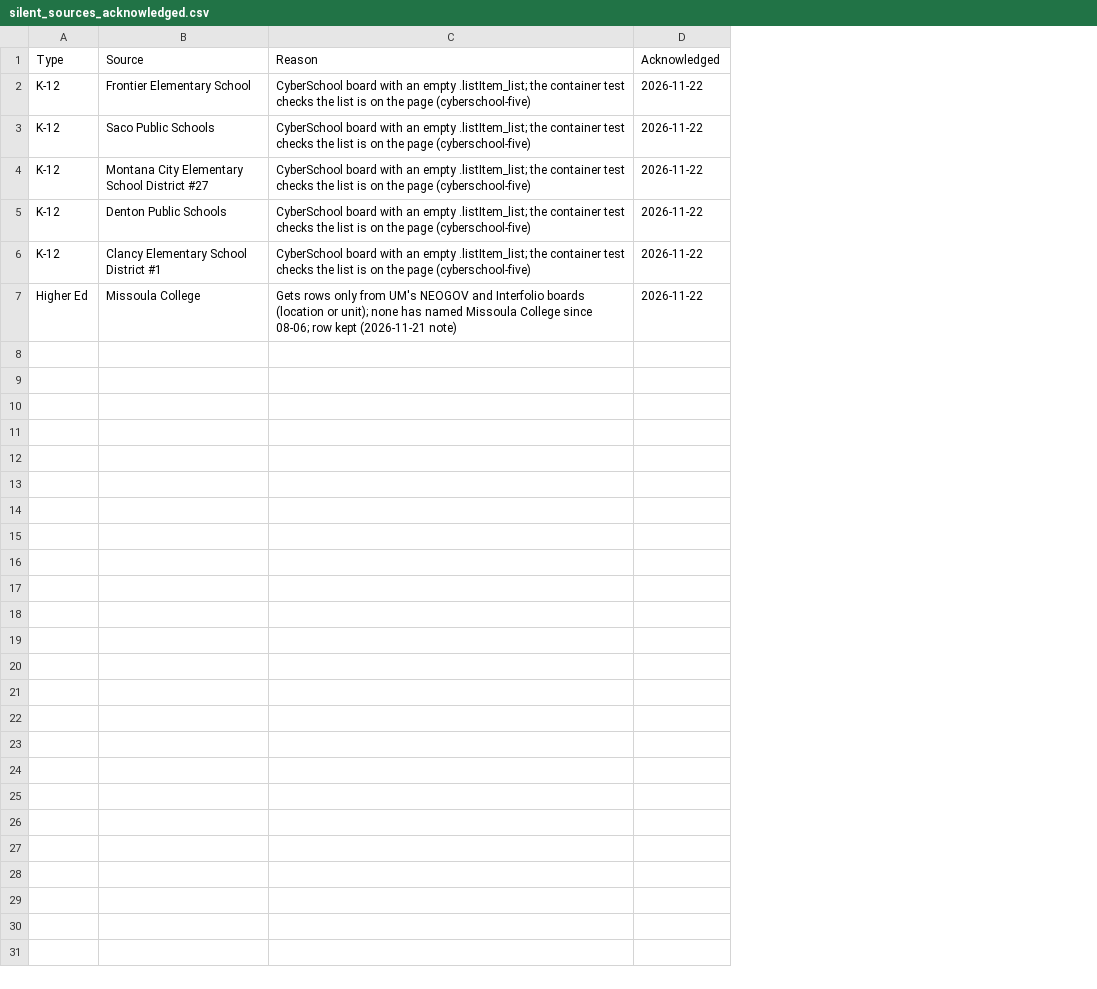
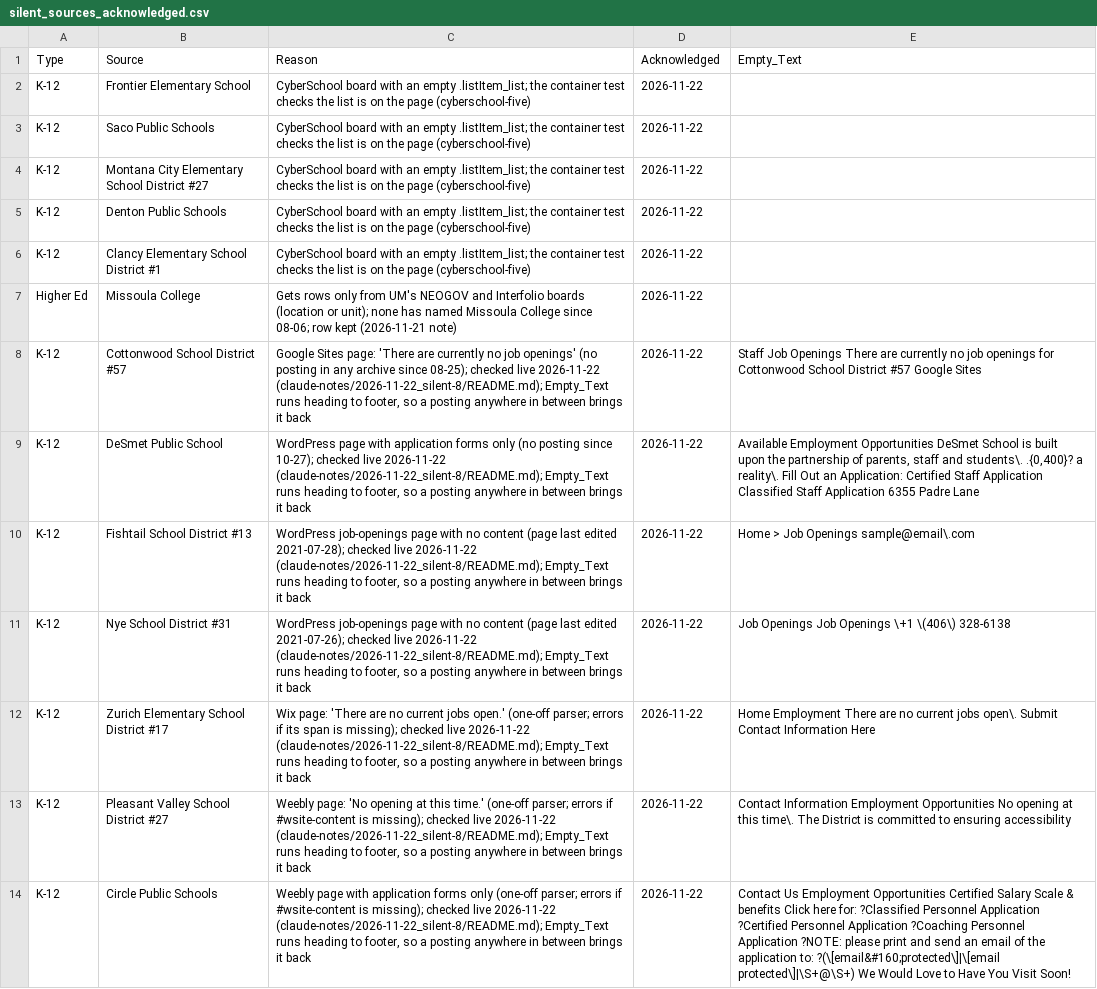
Before and after one commit to bostickmike/Montana-Education-Jobs-Dashboard, a CSV file: silent_sources_acknowledged.csv, drawn as a sheet; the diff names each change by its address in the sheet, - before the commit and + after, or states it on an @@ line.

```diff
--- a/silent_sources_acknowledged.csv
+++ b/silent_sources_acknowledged.csv
+column E (Empty_Text), empty
+row 8: K-12 | Cottonwood School District #57 | Google Sites page: 'There are currently no job openings' (no posting in any archive since 08-25); checked live 2026-11-22 (claude-notes/2026-11-22_silent-8/README.md); Empty_Text runs heading to footer, so a posting anywhere in between brings it back | 2026-11-22 | Staff Job Openings There are currently no job openings for Cottonwood School District #57 Google Sites
+row 9: K-12 | DeSmet Public School | WordPress page with application forms only (no posting since 10-27); checked live 2026-11-22 (claude-notes/2026-11-22_silent-8/README.md); Empty_Text runs heading to footer, so a posting anywhere in between brings it back | 2026-11-22 | Available Employment Opportunities DeSmet School is built upon the partnership of parents, staff and students\. .{0,400}? a reality\. Fill Out an Application: Certified Staff Application Classified Staff Application 6355 Padre Lane
+row 10: K-12 | Fishtail School District #13 | WordPress job-openings page with no content (page last edited 2021-07-28); checked live 2026-11-22 (claude-notes/2026-11-22_silent-8/README.md); Empty_Text runs heading to footer, so a posting anywhere in between brings it back | 2026-11-22 | Home > Job Openings sample@email\.com
+row 11: K-12 | Nye School District #31 | WordPress job-openings page with no content (page last edited 2021-07-26); checked live 2026-11-22 (claude-notes/2026-11-22_silent-8/README.md); Empty_Text runs heading to footer, so a posting anywhere in between brings it back | 2026-11-22 | Job Openings Job Openings \+1 \(406\) 328-6138
+row 12: K-12 | Zurich Elementary School District #17 | Wix page: 'There are no current jobs open.' (one-off parser; errors if its span is missing); checked live 2026-11-22 (claude-notes/2026-11-22_silent-8/README.md); Empty_Text runs heading to footer, so a posting anywhere in between brings it back | 2026-11-22 | Home Employment There are no current jobs open\. Submit Contact Information Here
+row 13: K-12 | Pleasant Valley School District #27 | Weebly page: 'No opening at this time.' (one-off parser; errors if #wsite-content is missing); checked live 2026-11-22 (claude-notes/2026-11-22_silent-8/README.md); Empty_Text runs heading to footer, so a posting anywhere in between brings it back | 2026-11-22 | Contact Information Employment Opportunities No opening at this time\. The District is committed to ensuring accessibility
+row 14: K-12 | Circle Public Schools | Weebly page with application forms only (one-off parser; errors if #wsite-content is missing); checked live 2026-11-22 (claude-notes/2026-11-22_silent-8/README.md); Empty_Text runs heading to footer, so a posting anywhere in between brings it back | 2026-11-22 | Contact Us Employment Opportunities Certified Salary Scale & benefits Click here for: ?Classified Personnel Application ?Certified Personnel Application ?Coaching Personnel Application ?NOTE: please print and send an email of the application to: ?(\[email&#160;protected\]|\[email protected\]|\S+@\S+) We Would Love to Have You Visit Soon!
```
Also changed, not shown: 3 other files.
